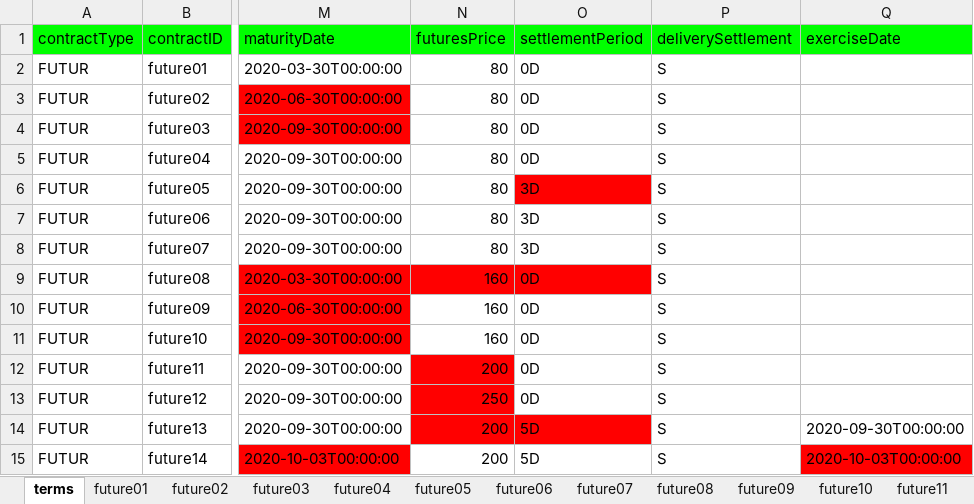
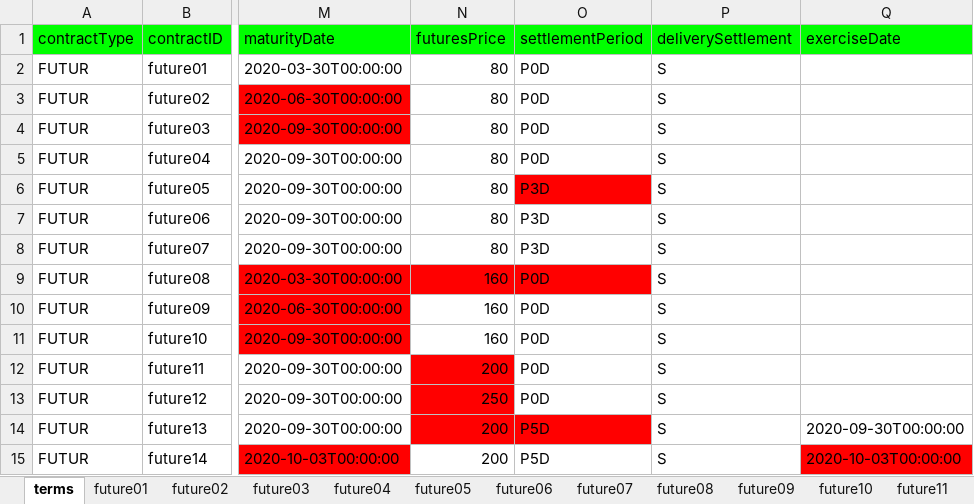
Before and after one commit to actusfrf/actus-tests, an Excel workbook: data/excel/actus-tests-future.xlsx, sheet terms, drawn as a sheet; only a part is shown, gaps mark what is left out; values as stored, in another font and other column widths than the file's, no borders; charts and pictures not drawn; the diff names each change by its address in the sheet, - before the commit and + after, or states it on an @@ line.

```diff
--- a/data/excel/actus-tests-future.xlsx (sheet terms)
+++ b/data/excel/actus-tests-future.xlsx (sheet terms)
-O2:O5 (settlementPeriod): 0D
+O2:O5 (settlementPeriod): P0D
-O6:O8 (settlementPeriod): 3D
+O6:O8 (settlementPeriod): P3D
-O9:O13 (settlementPeriod): 0D
+O9:O13 (settlementPeriod): P0D
-O14:O15 (settlementPeriod): 5D
+O14:O15 (settlementPeriod): P5D
```
Also changed, not shown: sheet future01, data/excel/actus-tests-option.xlsx, 2 other files.
